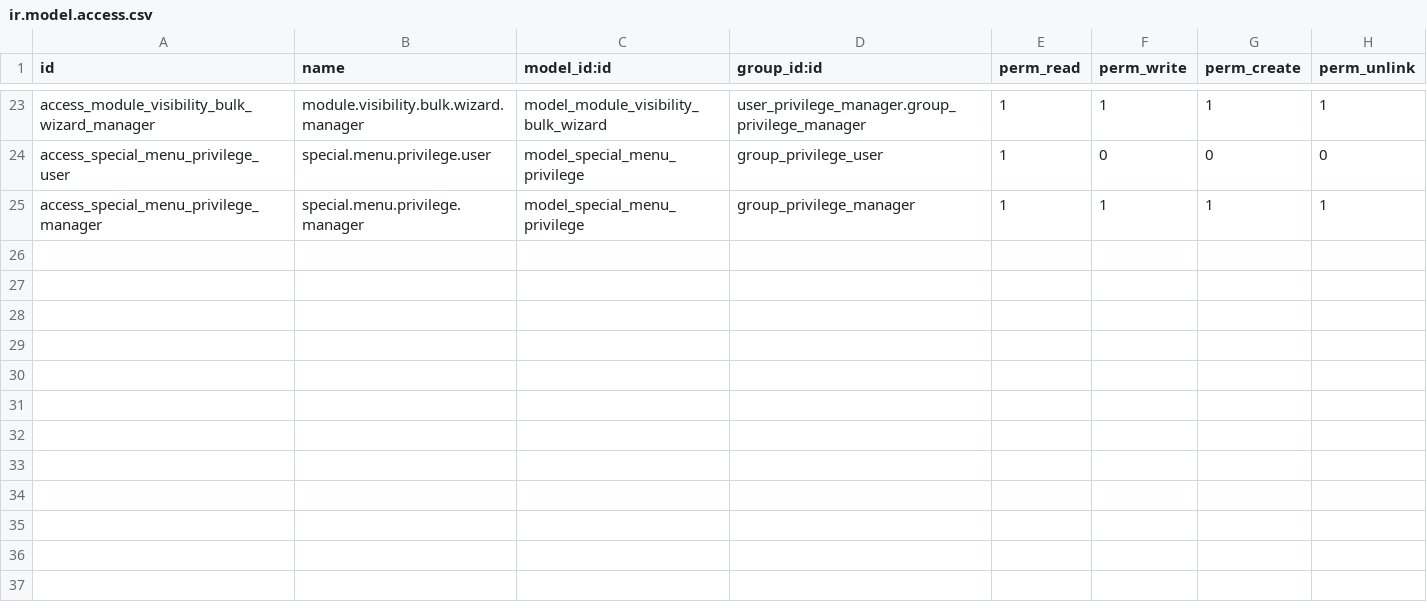
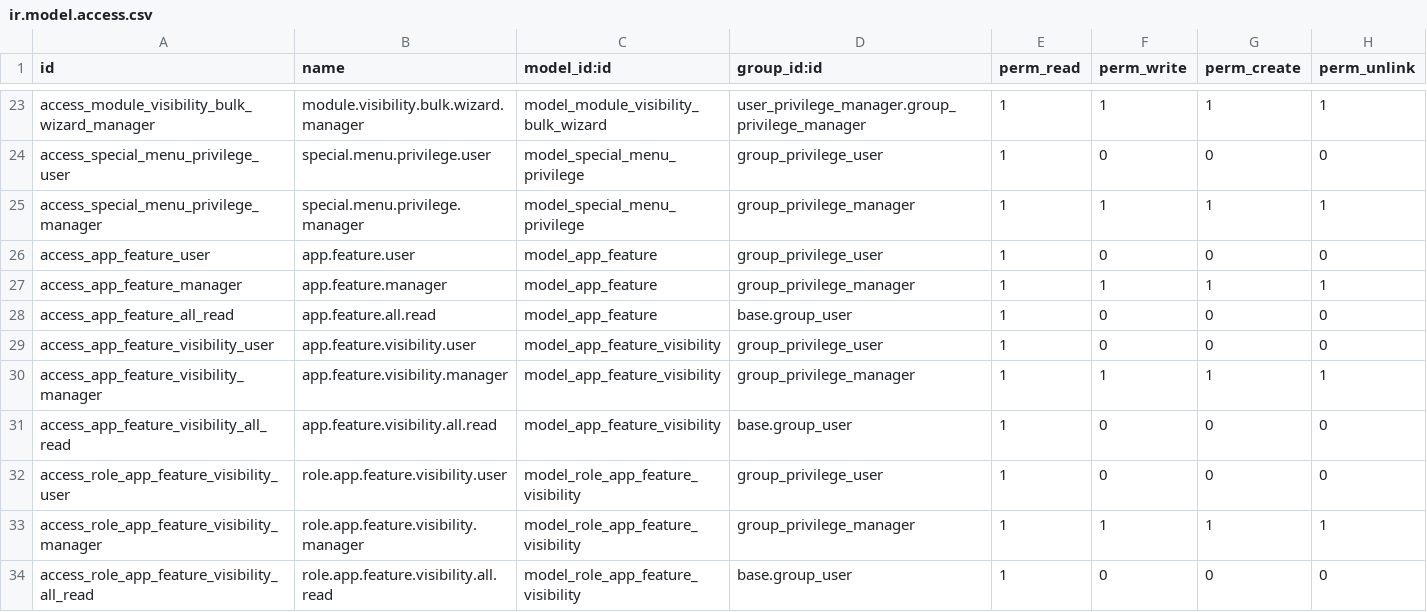
Before and after one commit to sri-balakumar-alphalize26/golden_spoon_grocery_shop, a CSV file: odoo modules/user_privilege_manager/security/ir.model.access.csv, drawn as a sheet; only a part is shown, gaps mark what is left out.

Commit message:
User privilage manager added in app

```diff
--- a/odoo modules/user_privilege_manager/security/ir.model.access.csv
+++ b/odoo modules/user_privilege_manager/security/ir.model.access.csv
@@ -25 +25,10 @@ access_special_menu_privilege_user,special.menu.privilege.user,model_special_men
 access_special_menu_privilege_manager,special.menu.privilege.manager,model_special_menu_privilege,group_privilege_manager,1,1,1,1
+access_app_feature_user,app.feature.user,model_app_feature,group_privilege_user,1,0,0,0
+access_app_feature_manager,app.feature.manager,model_app_feature,group_privilege_manager,1,1,1,1
+access_app_feature_all_read,app.feature.all.read,model_app_feature,base.group_user,1,0,0,0
+access_app_feature_visibility_user,app.feature.visibility.user,model_app_feature_visibility,group_privilege_user,1,0,0,0
+access_app_feature_visibility_manager,app.feature.visibility.manager,model_app_feature_visibility,group_privilege_manager,1,1,1,1
+access_app_feature_visibility_all_read,app.feature.visibility.all.read,model_app_feature_visibility,base.group_user,1,0,0,0
+access_role_app_feature_visibility_user,role.app.feature.visibility.user,model_role_app_feature_visibility,group_privilege_user,1,0,0,0
+access_role_app_feature_visibility_manager,role.app.feature.visibility.manager,model_role_app_feature_visibility,group_privilege_manager,1,1,1,1
+access_role_app_feature_visibility_all_read,role.app.feature.visibility.all.read,model_role_app_feature_visibility,base.group_user,1,0,0,0
```
Also changed, not shown: 25 other files.
